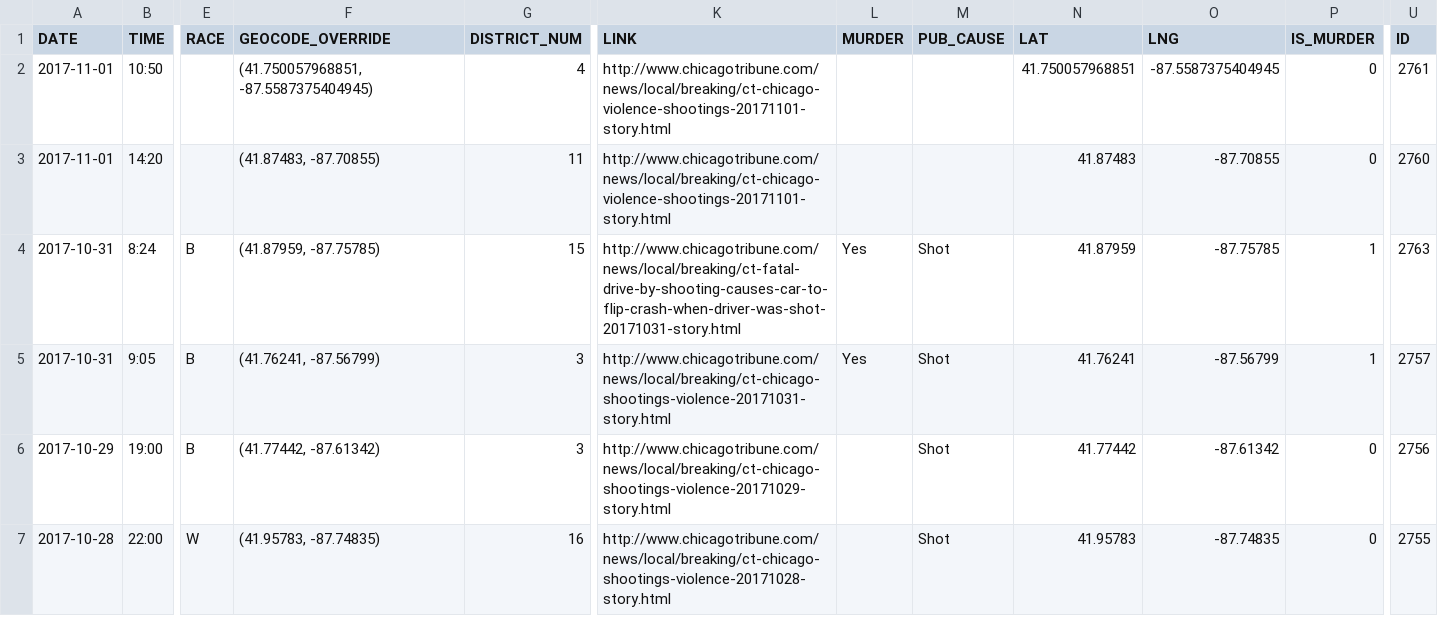
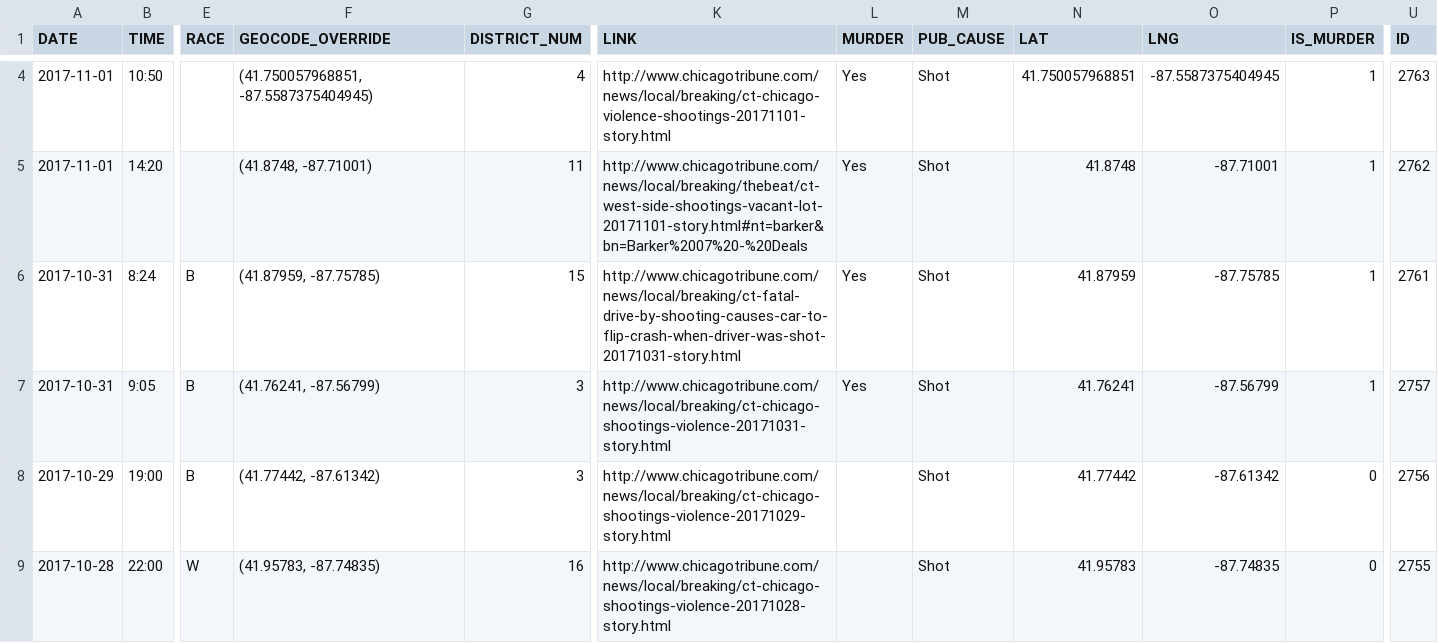
Before and after one commit to ryanbmarx/shooting-homicide-victims, a CSV file: data/homicides/homicides_geocode_current.csv, drawn as a sheet; only a part is shown, gaps mark what is left out; addresses are those after the commit; the diff covers the shown part only; the diff names each change by its address in the sheet, - before the commit and + after, or states it on an @@ line.

```diff
--- a/data/homicides/homicides_geocode_current.csv
+++ b/data/homicides/homicides_geocode_current.csv
-L4:L5 (MURDER): (empty)
+L4:L5 (MURDER): Yes
-M4:M5 (PUB_CAUSE): (empty)
+M4:M5 (PUB_CAUSE): Shot
-P4:P5 (IS_MURDER): 0
+P4:P5 (IS_MURDER): 1
-U4 (ID): 2761
+U4 (ID): 2763
-F5 (GEOCODE_OVERRIDE): (41.87483, -87.70855)
+F5 (GEOCODE_OVERRIDE): (41.8748, -87.71001)
-K5 (LINK): http://www.chicagotribune.com/news/local/breaking/ct-chicago-violence-shootings-20171101-story.html
+K5 (LINK): http://www.chicagotribune.com/news/local/breaking/thebeat/ct-west-side-shootings-vacant-lot-20171101-story.html#nt=barker&bn=Barker%2007%20-%20Deals
-N5 (LAT): 41.87483
+N5 (LAT): 41.8748
-O5 (LNG): -87.70855
+O5 (LNG): -87.71001
-U5 (ID): 2760
+U5 (ID): 2762
-U6 (ID): 2763
+U6 (ID): 2761
```
Also changed, not shown: 2 added rows and 1 edited cell elsewhere in this file, data/homicides/homicides.csv, data/homicides/homicides_geocode.csv, 2 other files.
